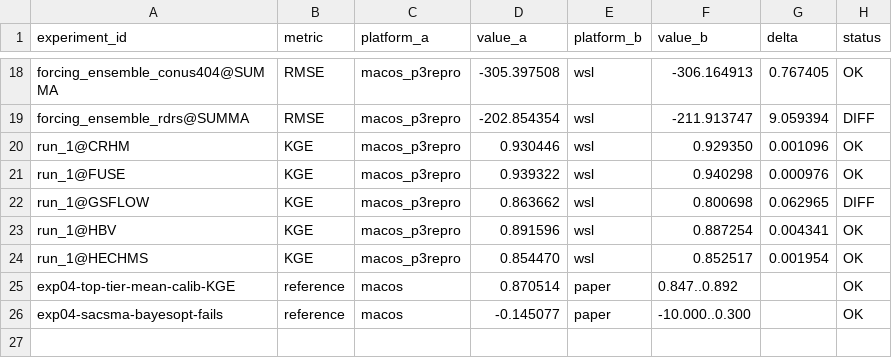
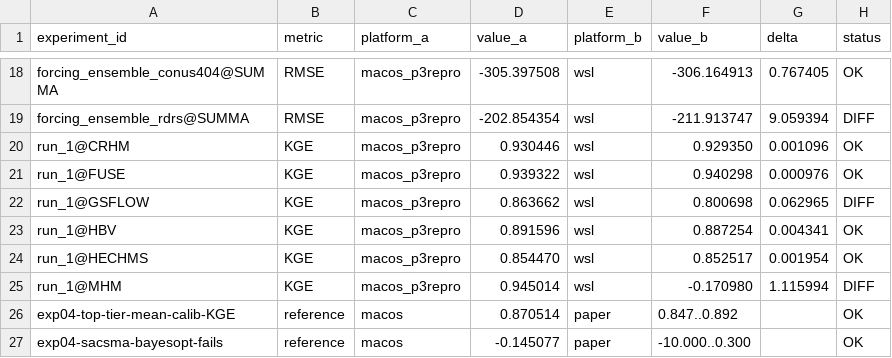
Before and after one commit to DarriEy/SYMFLUENCE, a CSV file: examples/paper_case_studies/repro_status/comparison.csv, drawn as a sheet; only a part is shown, gaps mark what is left out; the diff names each change by its address in the sheet, - before the commit and + after, or states it on an @@ line.

```diff
--- a/examples/paper_case_studies/repro_status/comparison.csv
+++ b/examples/paper_case_studies/repro_status/comparison.csv
+row 25: run_1@MHM | KGE | macos_p3repro | 0.945014 | wsl | -0.170980 | 1.115994 | DIFF
```
Also changed, not shown: examples/paper_case_studies/repro_status/metrics_wsl.csv.
